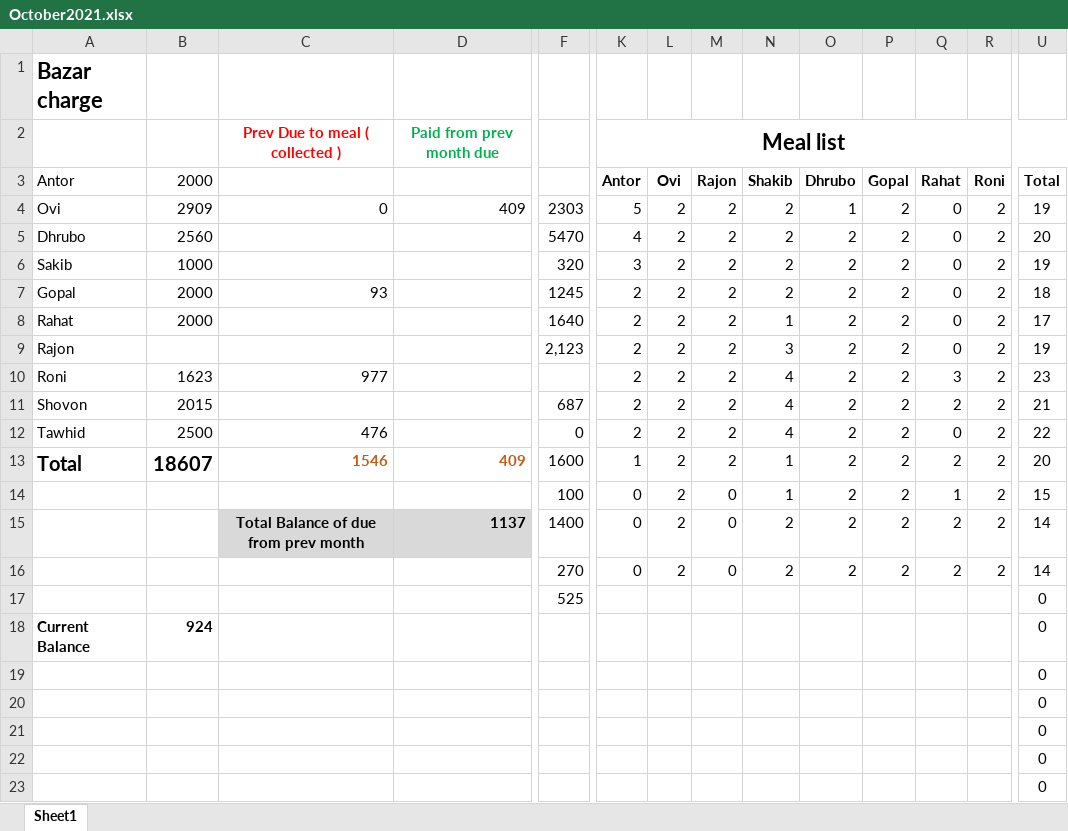
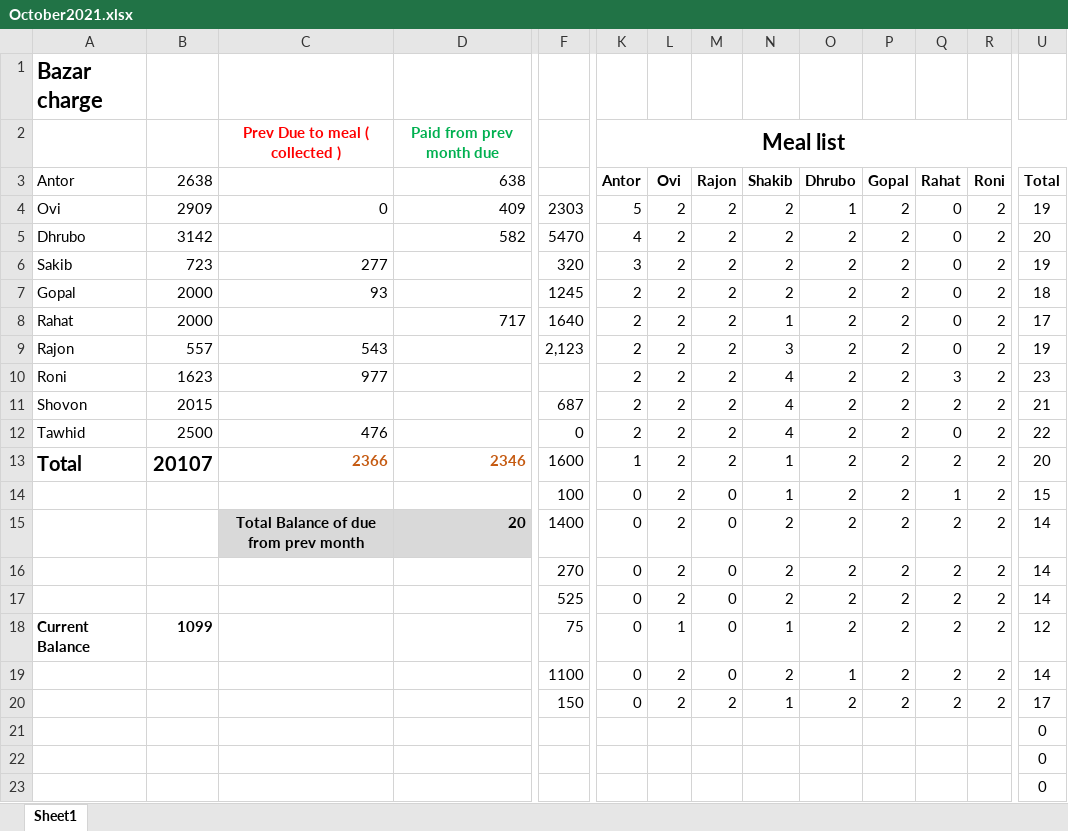
Before and after one commit to sadabdhrubo1997/mess_meal, an Excel workbook: October2021.xlsx, sheet Sheet1, drawn as a sheet; only a part is shown, gaps mark what is left out; values as stored, in another font and other column widths than the file's, no borders; conditional formats not drawn; removed rows and columns are numbered as before the commit, all else as after; rows hold the shown columns only; the diff covers the shown part only; the diff names each change by its address in the sheet, - before the commit and + after, or states it on an @@ line.

Commit message:
updated for 17 tarikh

```diff
--- a/October2021.xlsx (sheet Sheet1)
+++ b/October2021.xlsx (sheet Sheet1)
-B3: 2000
+B3: 2638
-D3: (empty)
+D3: 638
-B5 (2638): 2560
+B5 (2638): 3142
-D5 (638): (empty)
+D5 (638): 582
-B6 (2638): 1000
+B6 (2638): 723
-C6: (empty)
+C6: 277
-D8 (638): (empty)
+D8 (638): 717
-B9 (2638): (empty)
+B9 (2638): 557
-C9: (empty)
+C9: 543
-B13 (2638): 18607
+B13 (2638): 20107
-C13: 1546
+C13: 2366
-D13 (638): 409
+D13 (638): 2346
-D15 (638): 1137
+D15 (638): 20
-row 17:  |  |  |  | 525 |  |  |  |  |  |  |  |  | 0
+row 17:  |  |  |  | 525 | 0 | 2 | 0 | 2 | 2 | 2 | 2 | 2 | 14
-B18 (2638): 924
+B18 (2638): 1099
-F18: (empty)
+F18: 75
-K18 (Antor): (empty)
+K18 (Antor): 0
-L18 (Ovi): (empty)
+L18 (Ovi): 1
-M18 (Rajon): (empty)
+M18 (Rajon): 0
-N18 (Shakib): (empty)
+N18 (Shakib): 1
-O18 (Dhrubo): (empty)
+O18 (Dhrubo): 2
-P18 (Gopal): (empty)
+P18 (Gopal): 2
-Q18 (Rahat): (empty)
+Q18 (Rahat): 2
-R18 (Roni): (empty)
+R18 (Roni): 2
-U18 (Total): 0
+U18 (Total): 12
-row 19:  |  |  |  |  |  |  |  |  |  |  |  |  | 0
-row 20:  |  |  |  |  |  |  |  |  |  |  |  |  | 0
+row 19:  |  |  |  | 1100 | 0 | 2 | 0 | 2 | 1 | 2 | 2 | 2 | 14
+row 20:  |  |  |  | 150 | 0 | 2 | 2 | 1 | 2 | 2 | 2 | 2 | 17
```
Also changed, not shown: 3 added rows, 3 removed rows and 3 edited cells elsewhere in this sheet.
